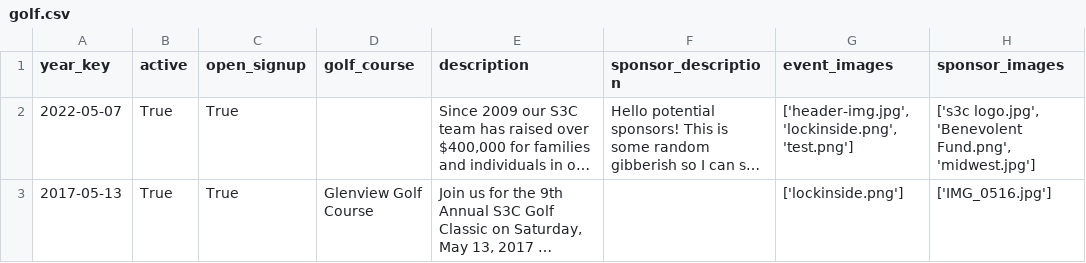
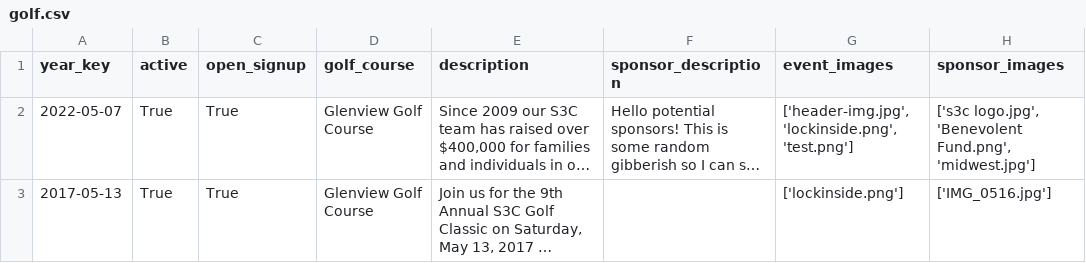
Before and after one commit to S3Cincinnati/s3cwebsite, a CSV file: media/golf_data/golf.csv, drawn as a sheet; long unchanged cells end in …; the diff names each change by its address in the sheet, - before the commit and + after, or states it on an @@ line.

```diff
--- a/media/golf_data/golf.csv
+++ b/media/golf_data/golf.csv
-D2 (golf_course): (empty)
+D2 (golf_course): Glenview Golf Course
```
Also changed, not shown: media/golf_data/golf_registration.csv, 28 other files.
